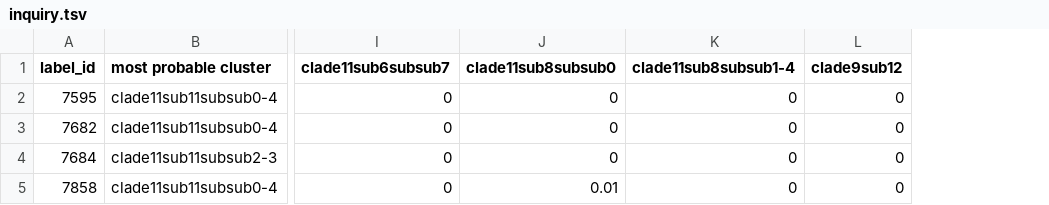
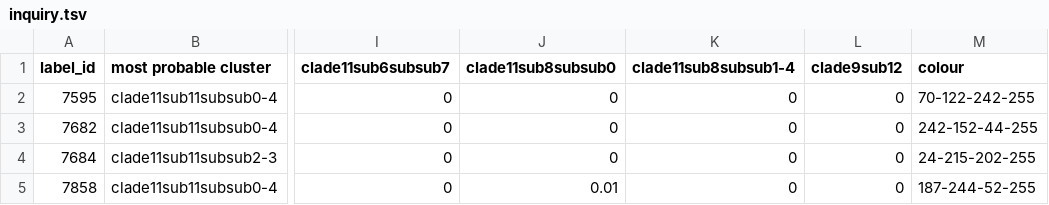
Before and after one commit to cyrilcros/platybrowser-project-2025, a TSV file: data/platybrowser_6dpf/tables/sbem-6dpf-1-whole-combined-traces/inquiry.tsv, drawn as a sheet; only a part is shown, gaps mark what is left out; the diff names each change by its address in the sheet, - before the commit and + after, or states it on an @@ line.

Commit message:
Give each trace a distinct colour via argbColumn

```diff
--- a/data/platybrowser_6dpf/tables/sbem-6dpf-1-whole-combined-traces/inquiry.tsv
+++ b/data/platybrowser_6dpf/tables/sbem-6dpf-1-whole-combined-traces/inquiry.tsv
+column M (colour), rows 2-5: 70-122-242-255 | 242-152-44-255 | 24-215-202-255 | 187-244-52-255
```
Also changed, not shown: data/platybrowser_6dpf/tables/sbem-6dpf-1-whole-combined-traces_inquiry/inquiry.tsv, 2 other files.
